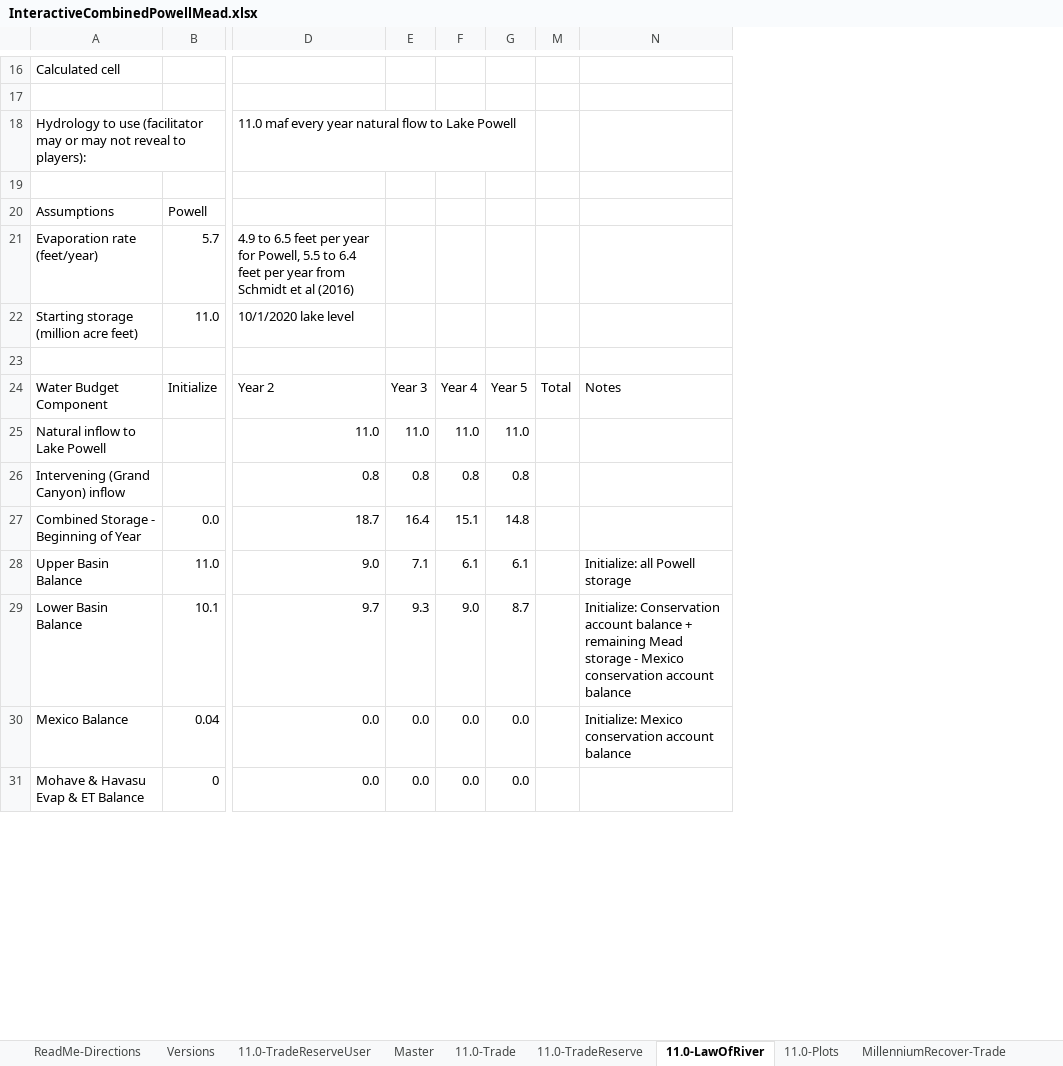
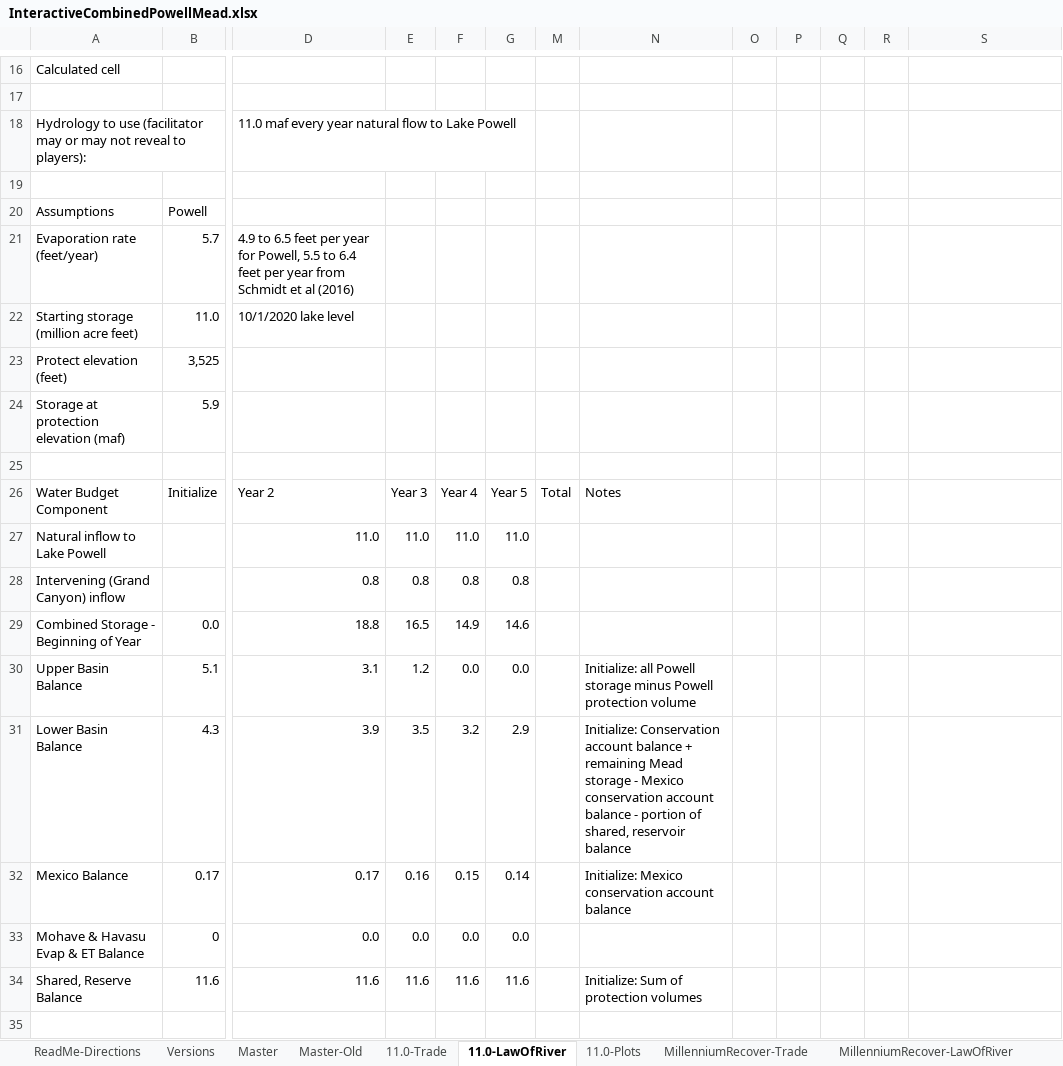
Before and after one commit to dzeke/ColoradoRiverFutures, an Excel workbook: InteractiveWaterBudget/InteractiveCombinedPowellMead.xlsx, sheet 11.0-LawOfRiver, drawn as a sheet; only a part is shown, gaps mark what is left out; values as stored, in another font and other column widths than the file's, no cell formats; conditional formats not drawn; removed rows and columns are numbered as before the commit, all else as after; rows hold the shown columns only; the diff covers the shown part only; the diff names each change by its address in the sheet, - before the commit and + after, or states it on an @@ line.

Commit message:
Update Interactive Water Budget changes to Master, 11.0- sheets.

```diff
--- a/InteractiveWaterBudget/InteractiveCombinedPowellMead.xlsx (sheet 11.0-LawOfRiver)
+++ b/InteractiveWaterBudget/InteractiveCombinedPowellMead.xlsx (sheet 11.0-LawOfRiver)
-sheet tab: 11.0-TradeReserveUser
-sheet tab: 11.0-TradeReserve
+sheet tab: Master-Old
-column M, row 24: Total
+column M, row 26: Total
+column N, row 26: Notes
+column O, empty
+column P, empty
+column Q, empty
+column R, empty
+row 23: Protect elevation (feet) | 3,525
+row 24: Storage at protection elevation (maf) | 5.9
-S26: Notes
+S26: (empty)
-D29: 18.7
+D29: 18.8
-E29: 16.4
+E29: 16.5
-F29: 15.1
+F29: 14.9
-G29: 14.8
+G29: 14.6
-row 28: Upper Basin Balance | 11.0 | 9.0 | 7.1 | 6.1 | 6.1 |  | Initialize: all Powell storage
-row 29: Lower Basin Balance | 10.1 | 9.7 | 9.3 | 9.0 | 8.7 |  | Initialize: Conservation account balance + remaining Mead storage - Mexico conservation account balance
-row 30: Mexico Balance | 0.04 | 0.0 | 0.0 | 0.0 | 0.0 |  | Initialize: Mexico conservation account balance
+row 30: Upper Basin Balance | 5.1 | 3.1 | 1.2 | 0.0 | 0.0 |  | Initialize: all Powell storage minus Powell protection volume
+row 31: Lower Basin Balance | 4.3 | 3.9 | 3.5 | 3.2 | 2.9 |  | Initialize: Conservation account balance + remaining Mead storage - Mexico conservation account balance - portion of shared, reservoir balance
+row 32: Mexico Balance | 0.17 | 0.17 | 0.16 | 0.15 | 0.14 |  | Initialize: Mexico conservation account balance
+row 34: Shared, Reserve Balance | 11.6 | 11.6 | 11.6 | 11.6 | 11.6 |  | Initialize: Sum of protection volumes
+row 35: (empty)
```
Also changed, not shown: 68 added rows, 31 removed rows, 4 moved rows and 41 edited cells elsewhere in this sheet, sheet 11.0-Trade, sheet Master, sheet Versions, cell formats, formulas that keep their value, charts or pictures.
